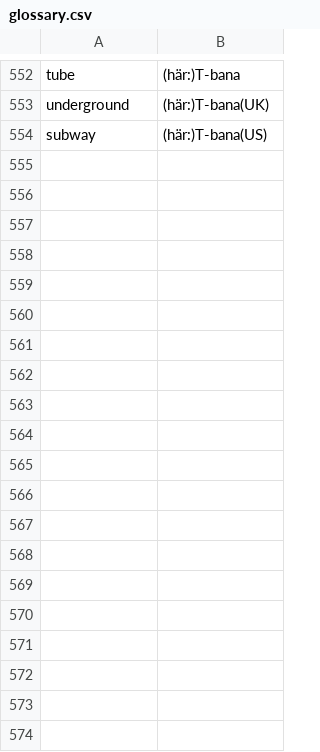
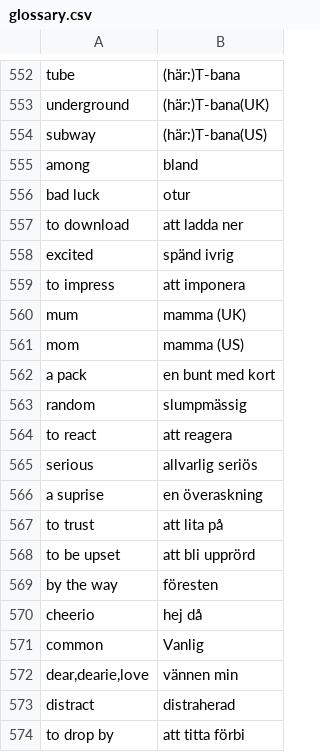
Before and after one commit to Q2MORY17/HomeworkEnglishGlossary, a CSV file: glossary.csv, drawn as a sheet; only a part is shown, gaps mark what is left out; the diff covers the shown part only.

```diff
--- a/glossary.csv
+++ b/glossary.csv
@@ -554 +554,21 @@ underground,(här:)T-bana(UK)
 subway,(här:)T-bana(US)
+among,bland
+bad luck,otur
+to download,att ladda ner
+excited,spänd ivrig
+to impress,att imponera
+mum,mamma (UK)
+mom,mamma (US)
+a pack,en bunt med kort
+random,slumpmässig
+to react,att reagera
+serious,allvarlig seriös
+a suprise,en överaskning
+to trust,att lita på
+to be upset,att bli upprörd
+by the way,föresten
+cheerio,hej då
+common,Vanlig
+"dear,dearie,love",vännen min
+distract,distraherad
+to drop by,att titta förbi
```
Also changed, not shown: 22 added rows elsewhere in this file, NOBegrepp.csv, listeDeMotFrancais.csv, 4 other files.
